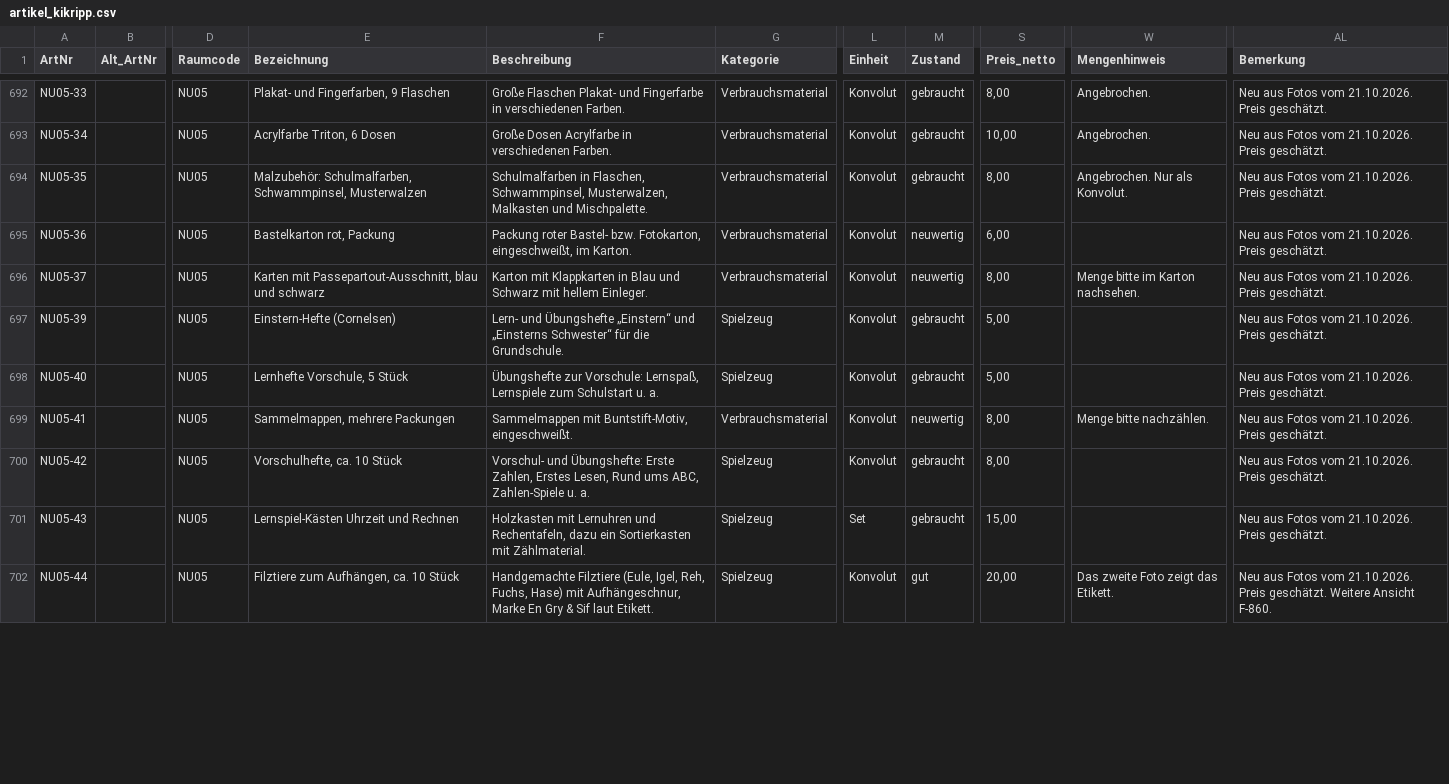
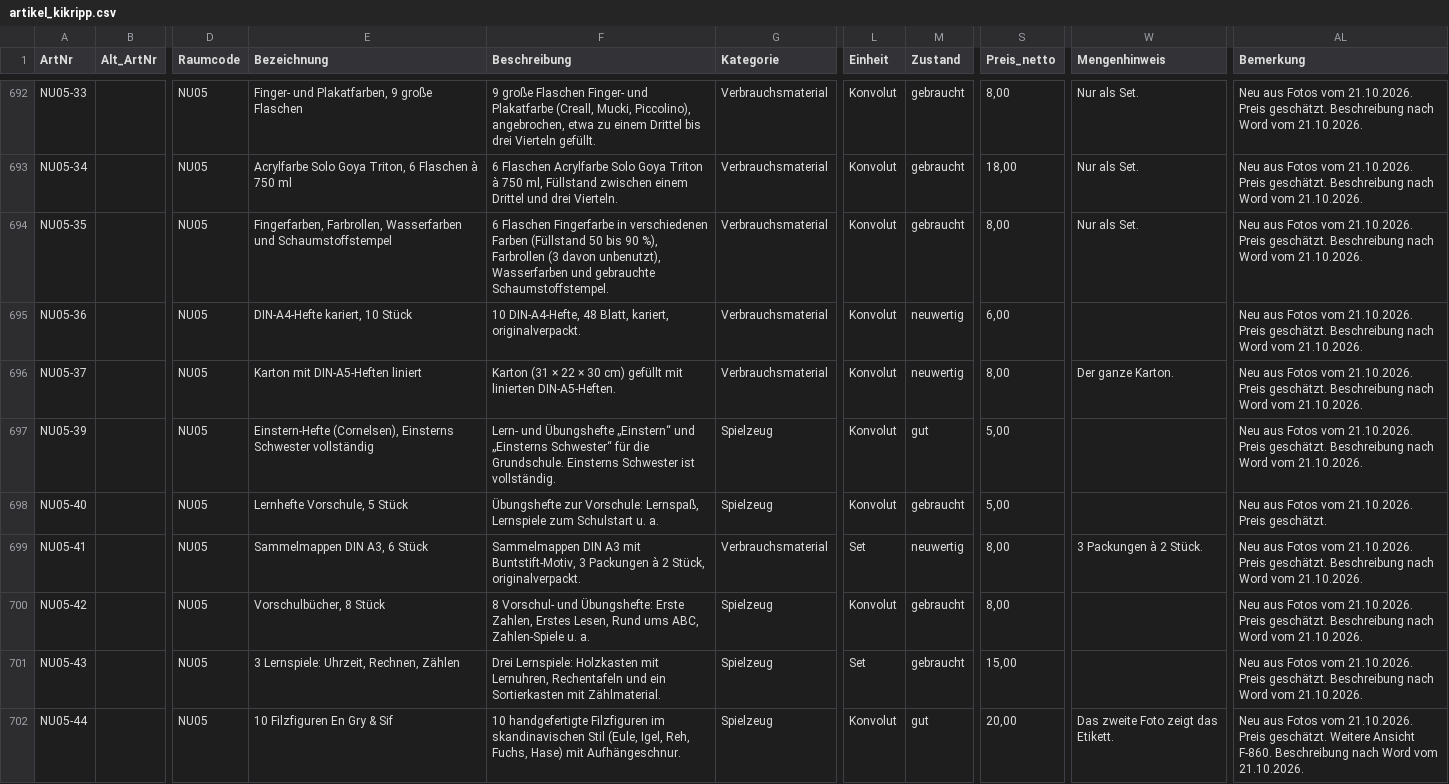
Before and after one commit to jenny9876781/Ablage-, a CSV file: daten/artikel_kikripp.csv, drawn as a sheet; only a part is shown, gaps mark what is left out; the diff covers the shown part only; the diff names each change by its address in the sheet, - before the commit and + after, or states it on an @@ line.

```diff
--- a/daten/artikel_kikripp.csv
+++ b/daten/artikel_kikripp.csv
-E692 (Bezeichnung): Plakat- und Fingerfarben, 9 Flaschen
+E692 (Bezeichnung): Finger- und Plakatfarben, 9 große Flaschen
-F692 (Beschreibung): Große Flaschen Plakat- und Fingerfarbe in verschiedenen Farben.
+F692 (Beschreibung): 9 große Flaschen Finger- und Plakatfarbe (Creall, Mucki, Piccolino), angebrochen, etwa zu einem Drittel bis drei Vierteln gefüllt.
-W692:W693 (Mengenhinweis): Angebrochen.
+W692:W693 (Mengenhinweis): Nur als Set.
-AL692:AL697 (Bemerkung): …Preis geschätzt.
+AL692:AL697 (Bemerkung): …Preis geschätzt. Beschreibung nach Word vom 21.10.2026.
-E693 (Bezeichnung): Acrylfarbe Triton, 6 Dosen
+E693 (Bezeichnung): Acrylfarbe Solo Goya Triton, 6 Flaschen à 750 ml
-F693 (Beschreibung): Große Dosen Acrylfarbe in verschiedenen Farben.
+F693 (Beschreibung): 6 Flaschen Acrylfarbe Solo Goya Triton à 750 ml, Füllstand zwischen einem Drittel und drei Vierteln.
-S693 (Preis_netto): 10,00
+S693 (Preis_netto): 18,00
-E694 (Bezeichnung): Malzubehör: Schulmalfarben, Schwammpinsel, Musterwalzen
+E694 (Bezeichnung): Fingerfarben, Farbrollen, Wasserfarben und Schaumstoffstempel
-F694 (Beschreibung): Schulmalfarben in Flaschen, Schwammpinsel, Musterwalzen, Malkasten und Mischpalette.
+F694 (Beschreibung): 6 Flaschen Fingerfarbe in verschiedenen Farben (Füllstand 50 bis 90 %), Farbrollen (3 davon unbenutzt), Wasserfarben und gebrauchte Schaumstoffstempel.
-W694 (Mengenhinweis): Angebrochen. Nur als Konvolut.
+W694 (Mengenhinweis): Nur als Set.
-E695 (Bezeichnung): Bastelkarton rot, Packung
+E695 (Bezeichnung): DIN-A4-Hefte kariert, 10 Stück
-F695 (Beschreibung): Packung roter Bastel- bzw. Fotokarton, eingeschweißt, im Karton.
+F695 (Beschreibung): 10 DIN-A4-Hefte, 48 Blatt, kariert, originalverpackt.
-E696 (Bezeichnung): Karten mit Passepartout-Ausschnitt, blau und schwarz
+E696 (Bezeichnung): Karton mit DIN-A5-Heften liniert
-F696 (Beschreibung): Karton mit Klappkarten in Blau und Schwarz mit hellem Einleger.
+F696 (Beschreibung): Karton (31 × 22 × 30 cm) gefüllt mit linierten DIN-A5-Heften.
-W696 (Mengenhinweis): Menge bitte im Karton nachsehen.
+W696 (Mengenhinweis): Der ganze Karton.
-E697 (Bezeichnung): Einstern-Hefte (Cornelsen)
+E697 (Bezeichnung): Einstern-Hefte (Cornelsen), Einsterns Schwester vollständig
-F697 (Beschreibung): …die Grundschule.
+F697 (Beschreibung): …die Grundschule. Einsterns Schwester ist vollständig.
-M697 (Zustand): gebraucht
+M697 (Zustand): gut
-E699 (Bezeichnung): Sammelmappen, mehrere Packungen
+E699 (Bezeichnung): Sammelmappen DIN A3, 6 Stück
-F699 (Beschreibung): Sammelmappen mit Buntstift-Motiv, eingeschweißt.
+F699 (Beschreibung): Sammelmappen DIN A3 mit Buntstift-Motiv, 3 Packungen à 2 Stück, originalverpackt.
-L699 (Einheit): Konvolut
+L699 (Einheit): Set
-W699 (Mengenhinweis): Menge bitte nachzählen.
+W699 (Mengenhinweis): 3 Packungen à 2 Stück.
-AL699:AL701 (Bemerkung): …Preis geschätzt.
+AL699:AL701 (Bemerkung): …Preis geschätzt. Beschreibung nach Word vom 21.10.2026.
-E700 (Bezeichnung): Vorschulhefte, ca. 10 Stück
+E700 (Bezeichnung): Vorschulbücher, 8 Stück
-F700 (Beschreibung): Vorschul- und…
+F700 (Beschreibung): 8 Vorschul- und…
-E701 (Bezeichnung): Lernspiel-Kästen Uhrzeit und Rechnen
+E701 (Bezeichnung): 3 Lernspiele: Uhrzeit, Rechnen, Zählen
-F701 (Beschreibung): Holzkasten mit Lernuhren und Rechentafeln, dazu ein Sortierkasten…
+F701 (Beschreibung): Drei Lernspiele: Holzkasten mit Lernuhren, Rechentafeln und ein Sortierkasten…
-E702 (Bezeichnung): Filztiere zum Aufhängen, ca. 10 Stück
+E702 (Bezeichnung): 10 Filzfiguren En Gry & Sif
-F702 (Beschreibung): Handgemachte Filztiere (Eule, Igel, Reh, Fuchs, Hase) mit Aufhängeschnur, Marke En Gry & Sif laut Etikett.
+F702 (Beschreibung): 10 handgefertigte Filzfiguren im skandinavischen Stil (Eule, Igel, Reh, Fuchs, Hase) mit Aufhängeschnur.
-AL702 (Bemerkung): …Ansicht F-860.
+AL702 (Bemerkung): …Ansicht F-860. Beschreibung nach Word vom 21.10.2026.
```
Also changed, not shown: 88 edited cells elsewhere in this file, 3 other files.
